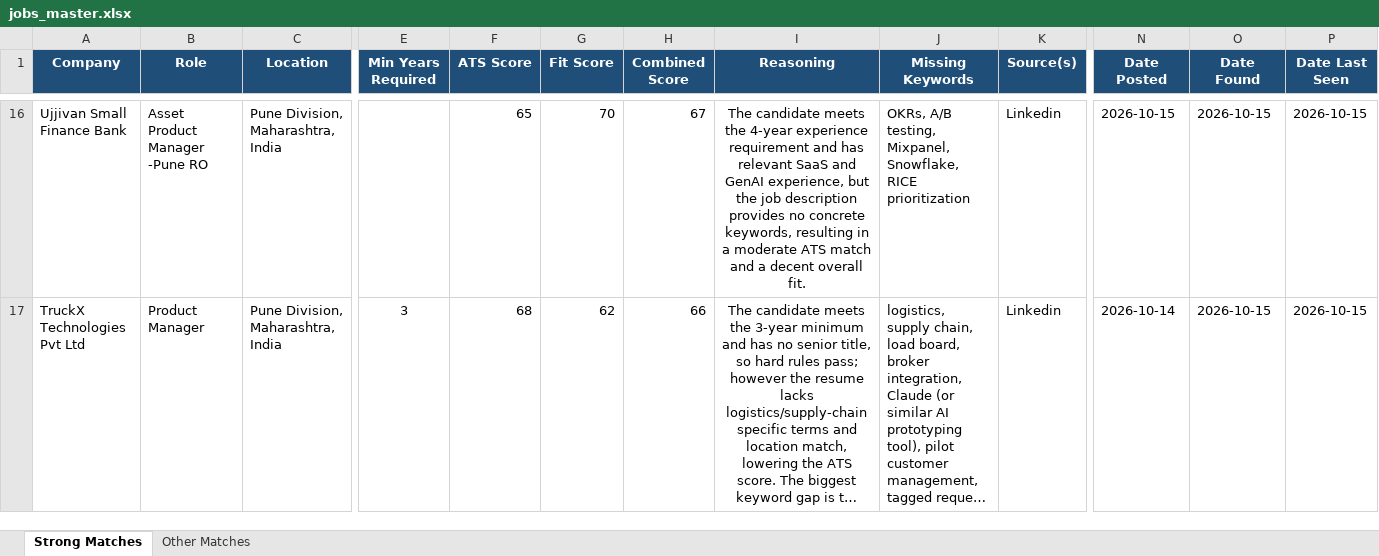
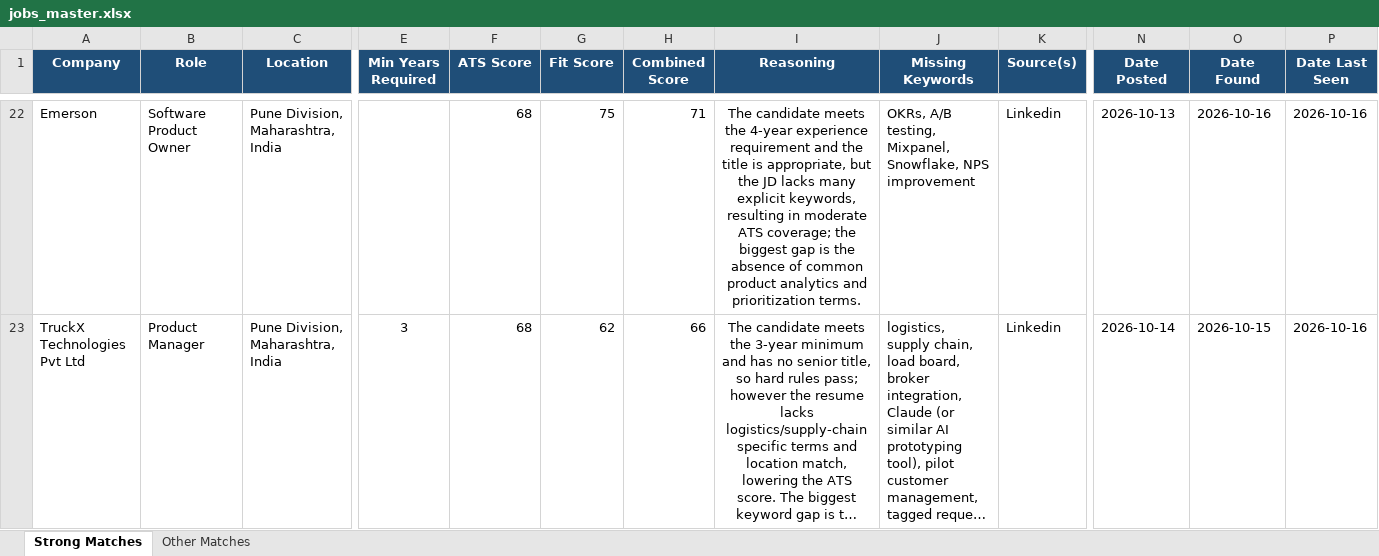
Before and after one commit to anirbanp19/Job-Tracker, an Excel workbook: output/jobs_master.xlsx, sheet Strong Matches, drawn as a sheet; only a part is shown, gaps mark what is left out; long unchanged cells end in …; values as stored, in another font and other column widths than the file's, no borders; addresses are those after the commit; the diff covers the shown part only; the diff names each change by its address in the sheet, - before the commit and + after, or states it on an @@ line.

```diff
--- a/output/jobs_master.xlsx (sheet Strong Matches)
+++ b/output/jobs_master.xlsx (sheet Strong Matches)
-A22 (Company): Ujjivan Small Finance Bank
+A22 (Company): Emerson
-B22 (Role): Asset Product Manager -Pune RO
+B22 (Role): Software Product Owner
-F22 (ATS Score): 65
+F22 (ATS Score): 68
-G22 (Fit Score): 70
+G22 (Fit Score): 75
-H22 (Combined Score): 67
+H22 (Combined Score): 71
-I22 (Reasoning): …requirement and has relevant SaaS and GenAI experience, but the job description provides no concrete keywords, resulting in a moderate ATS match and a decent overall fit.
+I22 (Reasoning): …requirement and the title is appropriate, but the JD lacks many explicit keywords, resulting in moderate ATS coverage; the biggest gap is the absence of common product analytics and prioritization terms.
-J22 (Missing Keywords): …Mixpanel, Snowflake, RICE prioritization
+J22 (Missing Keywords): …Mixpanel, Snowflake, NPS improvement
-N22 (Date Posted): 2026-10-15
+N22 (Date Posted): 2026-10-13
-O22 (Date Found): 2026-10-15
+O22 (Date Found): 2026-10-16
-P22:P23 (Date Last Seen): 2026-10-15
+P22:P23 (Date Last Seen): 2026-10-16
```
Also changed, not shown: 10 added rows, 7 removed rows and 51 edited cells elsewhere in this sheet, sheet Other Matches, 1 other file.
